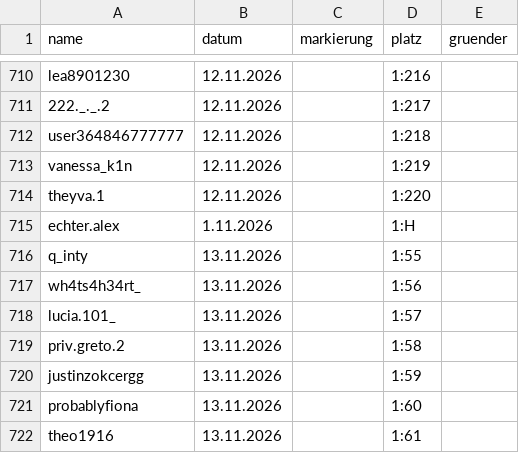
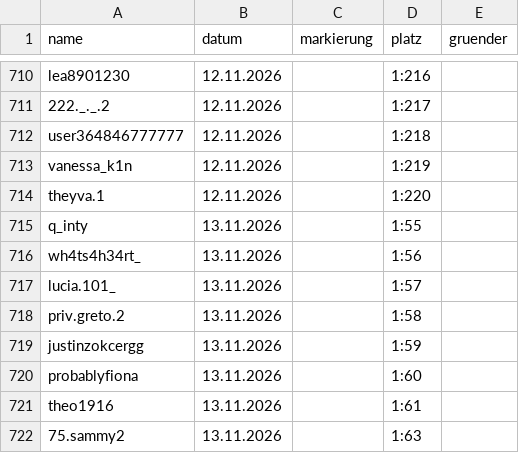
Before and after one commit to alexbarthel22-crypto/Wissensvideos, a CSV file: muscheltal/daten/einwohner.csv, drawn as a sheet; only a part is shown, gaps mark what is left out; the shorter side is filled out with more unchanged rows; the diff names each change by its address in the sheet, - before the commit and + after, or states it on an @@ line.

```diff
--- a/muscheltal/daten/einwohner.csv
+++ b/muscheltal/daten/einwohner.csv
-row 715: echter.alex | 1.11.2026 |  | 1:H
```
Also changed, not shown: 9 other files.
